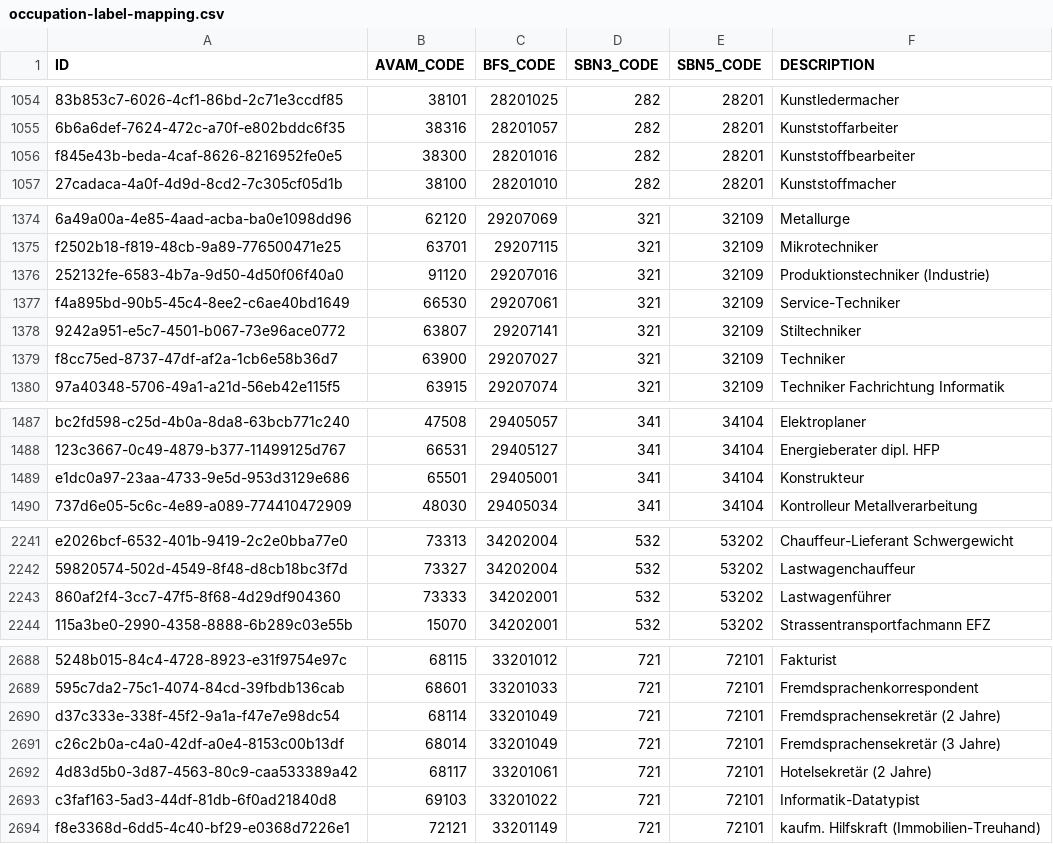
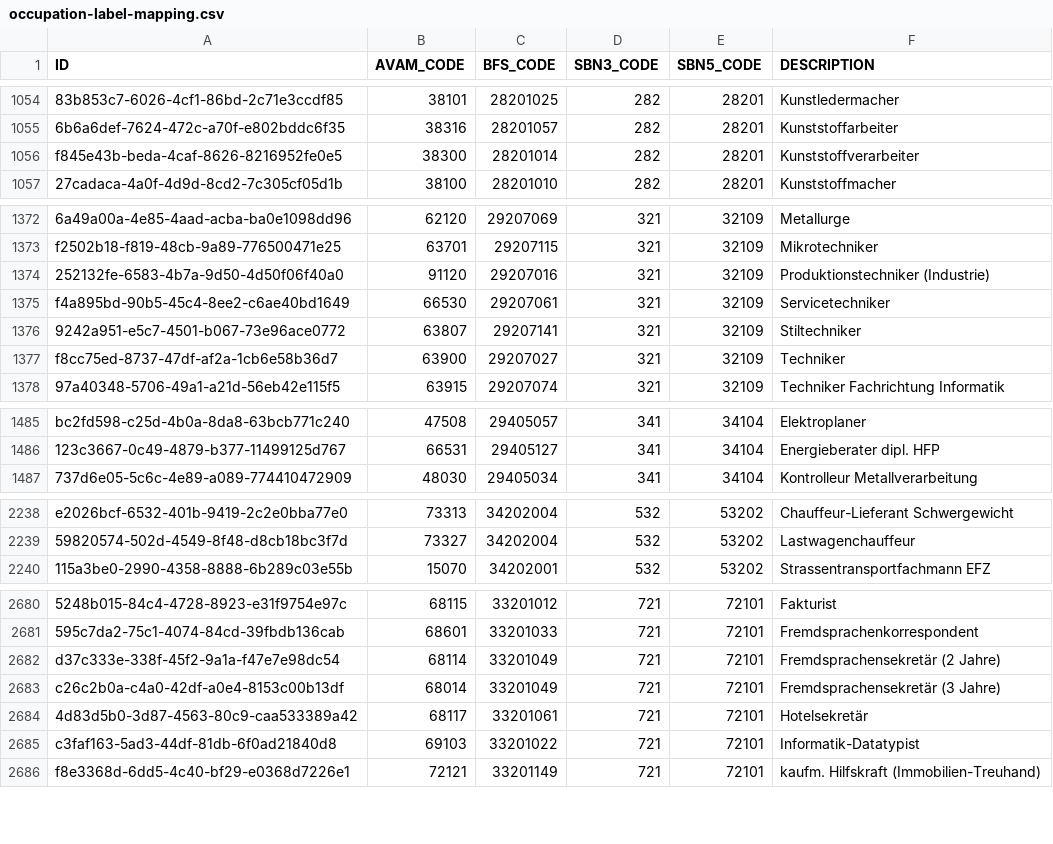
Before and after one commit to csu-anzai/reference-service, a CSV file: src/main/resources/config/liquibase/changelog/data/occupation-label-mapping.csv, drawn as a sheet; only a part is shown, gaps mark what is left out; the diff covers the shown part only.

```diff
--- a/src/main/resources/config/liquibase/changelog/data/occupation-label-mapping.csv
+++ b/src/main/resources/config/liquibase/changelog/data/occupation-label-mapping.csv
@@ -1055,3 +1055,3 @@
 "6b6a6def-7624-472c-a70f-e802bddc6f35","38316","28201057","282","28201","Kunststoffarbeiter"
-"f845e43b-beda-4caf-8626-8216952fe0e5","38300","28201016","282","28201","Kunststoffbearbeiter"
+"f845e43b-beda-4caf-8626-8216952fe0e5","38300","28201014","282","28201","Kunststoffverarbeiter"
 "27cadaca-4a0f-4d9d-8cd2-7c305cf05d1b","38100","28201010","282","28201","Kunststoffmacher"
@@ -1376,3 +1374,3 @@
 "252132fe-6583-4b7a-9d50-4d50f06f40a0","91120","29207016","321","32109","Produktionstechniker (Industrie)"
-"f4a895bd-90b5-45c4-8ee2-c6ae40bd1649","66530","29207061","321","32109","Service-Techniker"
+"f4a895bd-90b5-45c4-8ee2-c6ae40bd1649","66530","29207061","321","32109","Servicetechniker"
 "9242a951-e5c7-4501-b067-73e96ace0772","63807","29207141","321","32109","Stiltechniker"
@@ -1488,3 +1486,2 @@
 "123c3667-0c49-4879-b377-11499125d767","66531","29405127","341","34104","Energieberater dipl. HFP"
-"e1dc0a97-23aa-4733-9e5d-953d3129e686","65501","29405001","341","34104","Konstrukteur"
 "737d6e05-5c6c-4e89-a089-774410472909","48030","29405034","341","34104","Kontrolleur Metallverarbeitung"
@@ -2242,3 +2239,2 @@
 "59820574-502d-4549-8f48-d8cb18bc3f7d","73327","34202004","532","53202","Lastwagenchauffeur"
-"860af2f4-3cc7-47f5-8f68-4d29df904360","73333","34202001","532","53202","Lastwagenführer"
 "115a3be0-2990-4358-8888-6b289c03e55b","15070","34202001","532","53202","Strassentransportfachmann EFZ"
@@ -2691,3 +2683,3 @@
 "c26c2b0a-c4a0-42df-a0e4-8153c00b13df","68014","33201049","721","72101","Fremdsprachensekretär (3 Jahre)"
-"4d83d5b0-3d87-4563-80c9-caa533389a42","68117","33201061","721","72101","Hotelsekretär (2 Jahre)"
+"4d83d5b0-3d87-4563-80c9-caa533389a42","68117","33201061","721","72101","Hotelsekretär"
 "c3faf163-5ad3-44df-81db-6f0ad21840d8","69103","33201022","721","72101","Informatik-Datatypist"
```
Also changed, not shown: 2 added rows and 6 removed rows elsewhere in this file, 1 other file.
